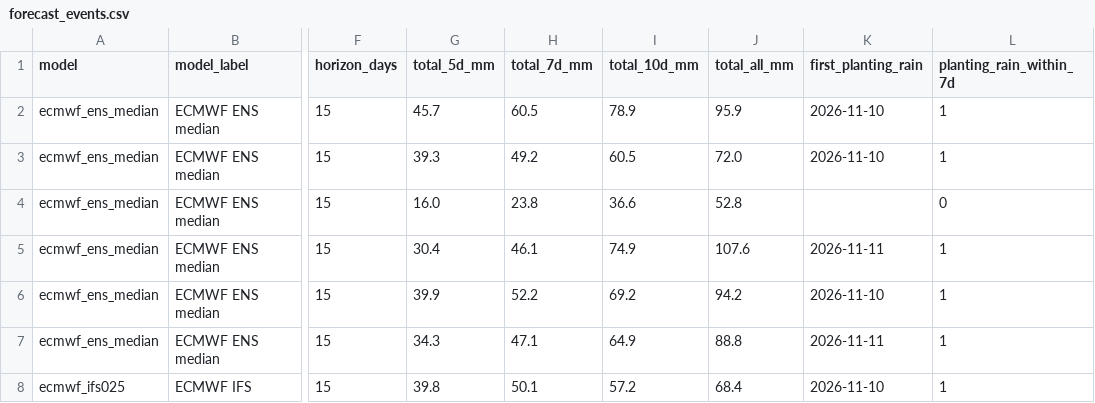
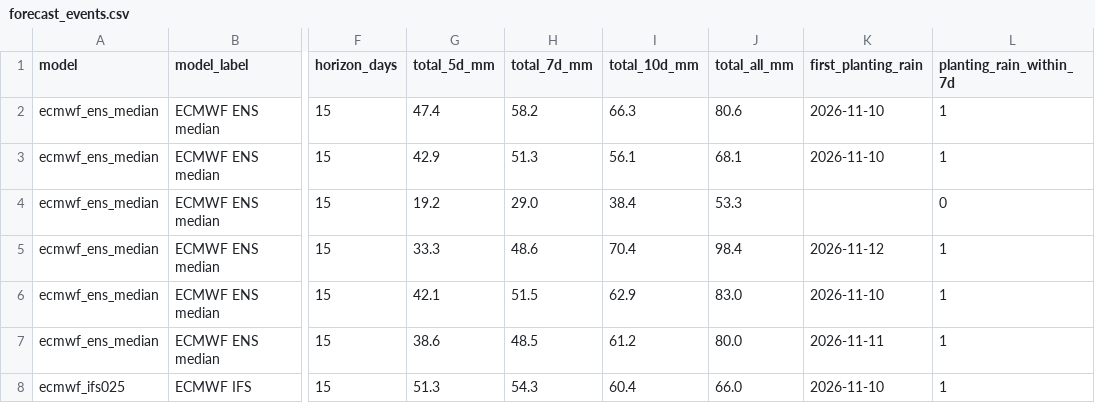
Before and after one commit to YonSci/-Operational-Multi-Model-Seasonal-Forecasting-System, a CSV file: frontend/public/tracker/data/forecast_events.csv, drawn as a sheet; only a part is shown, gaps mark what is left out; the diff covers the shown part only; the diff names each change by its address in the sheet, - before the commit and + after, or states it on an @@ line.

```diff
--- a/frontend/public/tracker/data/forecast_events.csv
+++ b/frontend/public/tracker/data/forecast_events.csv
-G2 (total_5d_mm): 45.7
+G2 (total_5d_mm): 47.4
-H2 (total_7d_mm): 60.5
+H2 (total_7d_mm): 58.2
-I2 (total_10d_mm): 78.9
+I2 (total_10d_mm): 66.3
-J2 (total_all_mm): 95.9
+J2 (total_all_mm): 80.6
-G3 (total_5d_mm): 39.3
+G3 (total_5d_mm): 42.9
-H3 (total_7d_mm): 49.2
+H3 (total_7d_mm): 51.3
-I3 (total_10d_mm): 60.5
+I3 (total_10d_mm): 56.1
-J3 (total_all_mm): 72.0
+J3 (total_all_mm): 68.1
-G4 (total_5d_mm): 16.0
+G4 (total_5d_mm): 19.2
-H4 (total_7d_mm): 23.8
+H4 (total_7d_mm): 29.0
-I4 (total_10d_mm): 36.6
+I4 (total_10d_mm): 38.4
-J4 (total_all_mm): 52.8
+J4 (total_all_mm): 53.3
-G5 (total_5d_mm): 30.4
+G5 (total_5d_mm): 33.3
-H5 (total_7d_mm): 46.1
+H5 (total_7d_mm): 48.6
-I5 (total_10d_mm): 74.9
+I5 (total_10d_mm): 70.4
-J5 (total_all_mm): 107.6
+J5 (total_all_mm): 98.4
-K5 (first_planting_rain): 2026-11-11
+K5 (first_planting_rain): 2026-11-12
-G6 (total_5d_mm): 39.9
+G6 (total_5d_mm): 42.1
-H6 (total_7d_mm): 52.2
+H6 (total_7d_mm): 51.5
-I6 (total_10d_mm): 69.2
+I6 (total_10d_mm): 62.9
-J6 (total_all_mm): 94.2
+J6 (total_all_mm): 83.0
-G7 (total_5d_mm): 34.3
+G7 (total_5d_mm): 38.6
-H7 (total_7d_mm): 47.1
+H7 (total_7d_mm): 48.5
-I7 (total_10d_mm): 64.9
+I7 (total_10d_mm): 61.2
-J7 (total_all_mm): 88.8
+J7 (total_all_mm): 80.0
-G8 (total_5d_mm): 39.8
+G8 (total_5d_mm): 51.3
-H8 (total_7d_mm): 50.1
+H8 (total_7d_mm): 54.3
-I8 (total_10d_mm): 57.2
+I8 (total_10d_mm): 60.4
-J8 (total_all_mm): 68.4
+J8 (total_all_mm): 66.0
```
Also changed, not shown: 141 edited cells elsewhere in this file, frontend/public/tracker/data/ens_daily.csv, frontend/public/tracker/data/forecast.csv, 39 other files.
